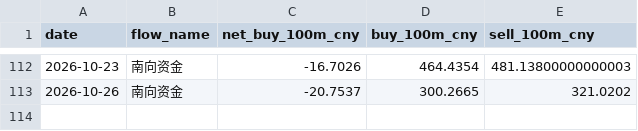
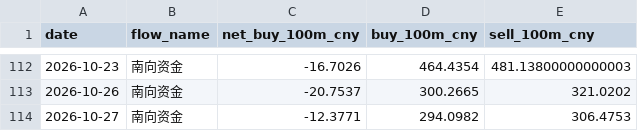
Before and after one commit to zard-sakai/economy_data, a CSV file: cross_market_data/southbound_daily.csv, drawn as a sheet; only a part is shown, gaps mark what is left out; the diff names each change by its address in the sheet, - before the commit and + after, or states it on an @@ line.

```diff
--- a/cross_market_data/southbound_daily.csv
+++ b/cross_market_data/southbound_daily.csv
+row 114: 2026-10-27 | 南向资金 | -12.3771 | 294.0982 | 306.4753
```
Also changed, not shown: cross_market_data/northbound_daily.csv, 4 other files.
